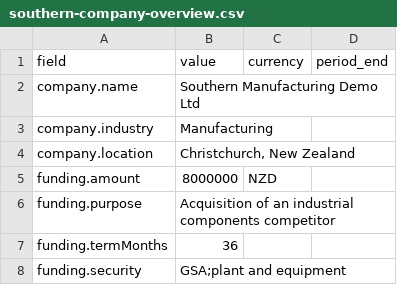
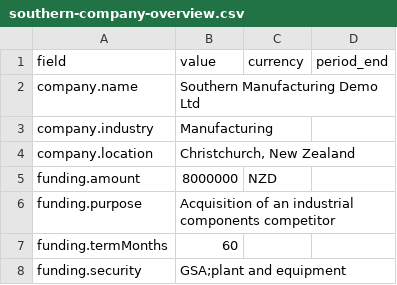
Before and after one commit to yangjacob06/SAASATHON2, a CSV file: MODEL/prototype/synthetic-data/pitch/southern-company-overview.csv, drawn as a sheet.

Commit message:
Updated synthetic data

```diff
--- a/MODEL/prototype/synthetic-data/pitch/southern-company-overview.csv
+++ b/MODEL/prototype/synthetic-data/pitch/southern-company-overview.csv
@@ -6,3 +6,3 @@ funding.amount,8000000,NZD,
 funding.purpose,Acquisition of an industrial components competitor,,
-funding.termMonths,36,,
+funding.termMonths,60,,
 funding.security,GSA;plant and equipment,,
```
